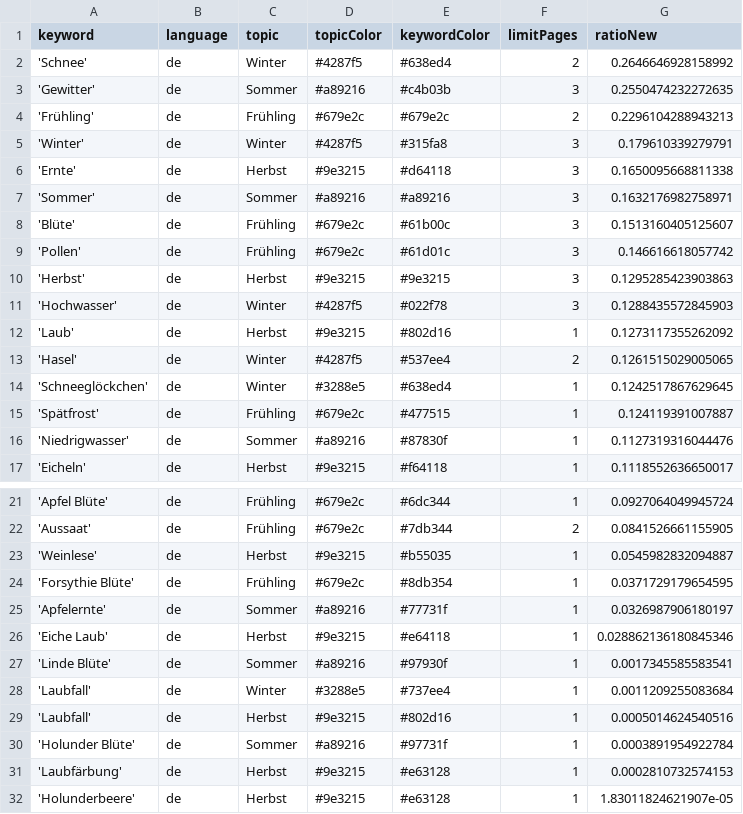
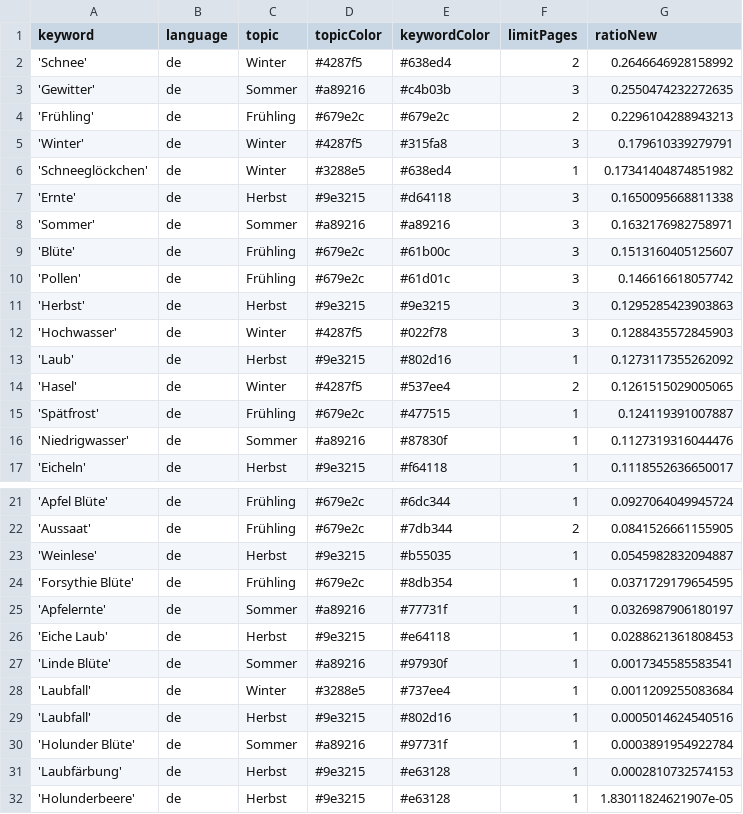
Before and after one commit to newsWhisperer/winterIsComing, a CSV file: keywords.csv, drawn as a sheet; only a part is shown, gaps mark what is left out.

```diff
--- a/keywords.csv
+++ b/keywords.csv
@@ -5,2 +5,3 @@ keyword,language,topic,topicColor,keywordColor,limitPages,ratioNew
 'Winter',de,Winter,#4287f5,#315fa8,3,0.179610339279791
+'Schneeglöckchen',de,Winter,#3288e5,#638ed4,1,0.17341404874851982
 'Ernte',de,Herbst,#9e3215,#d64118,3,0.1650095668811338
@@ -13,3 +14,2 @@ keyword,language,topic,topicColor,keywordColor,limitPages,ratioNew
 'Hasel',de,Winter,#4287f5,#537ee4,2,0.1261515029005065
-'Schneeglöckchen',de,Winter,#3288e5,#638ed4,1,0.1242517867629645
 'Spätfrost',de,Frühling,#679e2c,#477515,1,0.124119391007887
@@ -25,3 +25,3 @@ keyword,language,topic,topicColor,keywordColor,limitPages,ratioNew
 'Apfelernte',de,Sommer,#a89216,#77731f,1,0.0326987906180197
-'Eiche Laub',de,Herbst,#9e3215,#e64118,1,0.028862136180845346
+'Eiche Laub',de,Herbst,#9e3215,#e64118,1,0.0288621361808453
 'Linde Blüte',de,Sommer,#a89216,#97930f,1,0.0017345585583541
```
Also changed, not shown: csv/news_2026_04.csv.
